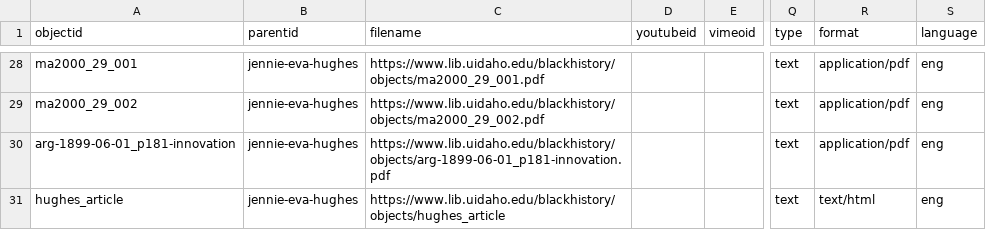
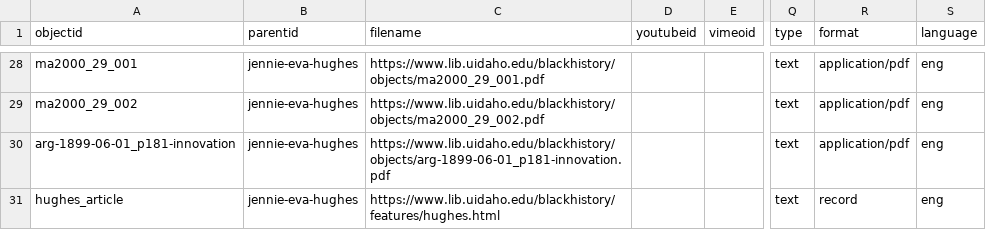
Before and after one commit to CollectionBuilder/collectionbuilder-gh, a CSV file: _data/demo-metadata-compoundobjects.csv, drawn as a sheet; only a part is shown, gaps mark what is left out; the diff names each change by its address in the sheet, - before the commit and + after, or states it on an @@ line.

Commit message:
change format to record

```diff
--- a/_data/demo-metadata-compoundobjects.csv
+++ b/_data/demo-metadata-compoundobjects.csv
-C31 (filename): https://www.lib.uidaho.edu/blackhistory/objects/hughes_article
+C31 (filename): https://www.lib.uidaho.edu/blackhistory/features/hughes.html
-R31 (format): text/html
+R31 (format): record
```
